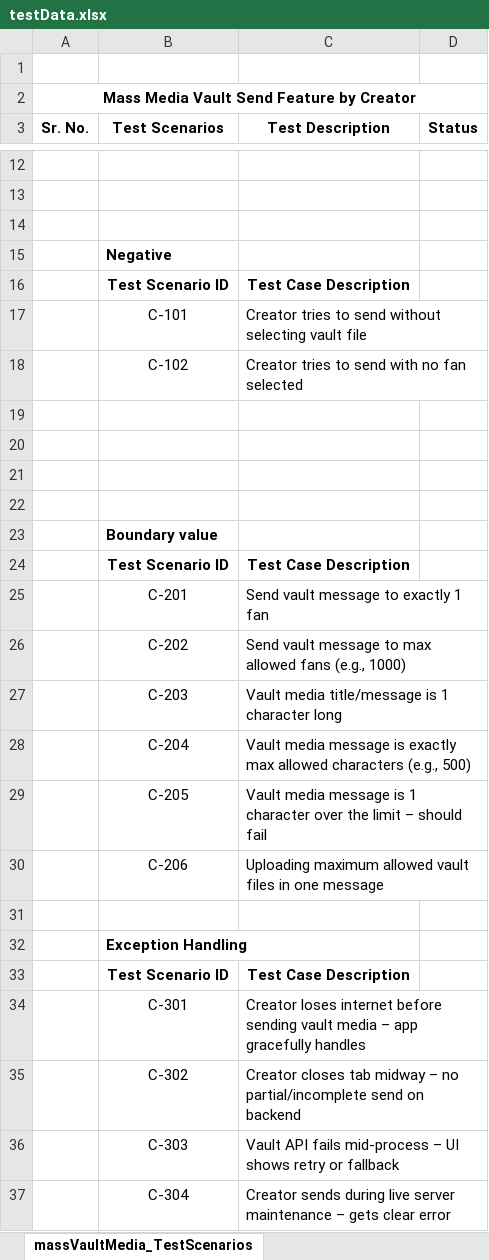
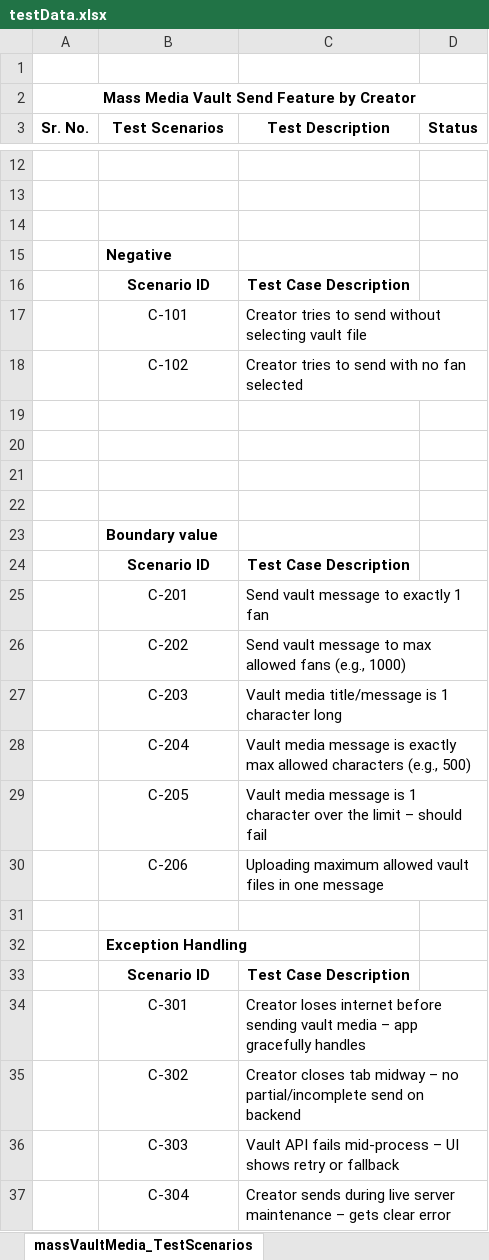
Before and after one commit to rohankapse20/knkyWebApp_AutomationTesting-For-Automation-Testing-, an Excel workbook: data/testData.xlsx, sheet massVaultMedia_TestScenarios, drawn as a sheet; only a part is shown, gaps mark what is left out; values as stored, in another font and other column widths than the file's, no borders; the diff names each change by its address in the sheet, - before the commit and + after, or states it on an @@ line.

Commit message:
Update the massmsgFun tests

```diff
--- a/data/testData.xlsx (sheet massVaultMedia_TestScenarios)
+++ b/data/testData.xlsx (sheet massVaultMedia_TestScenarios)
-B16 (Test Scenarios): Test Scenario ID
+B16 (Test Scenarios): Scenario ID
-B24 (Test Scenarios): Test Scenario ID
+B24 (Test Scenarios): Scenario ID
-B33 (Test Scenarios): Test Scenario ID
+B33 (Test Scenarios): Scenario ID
```
Also changed, not shown: 14 other files.
